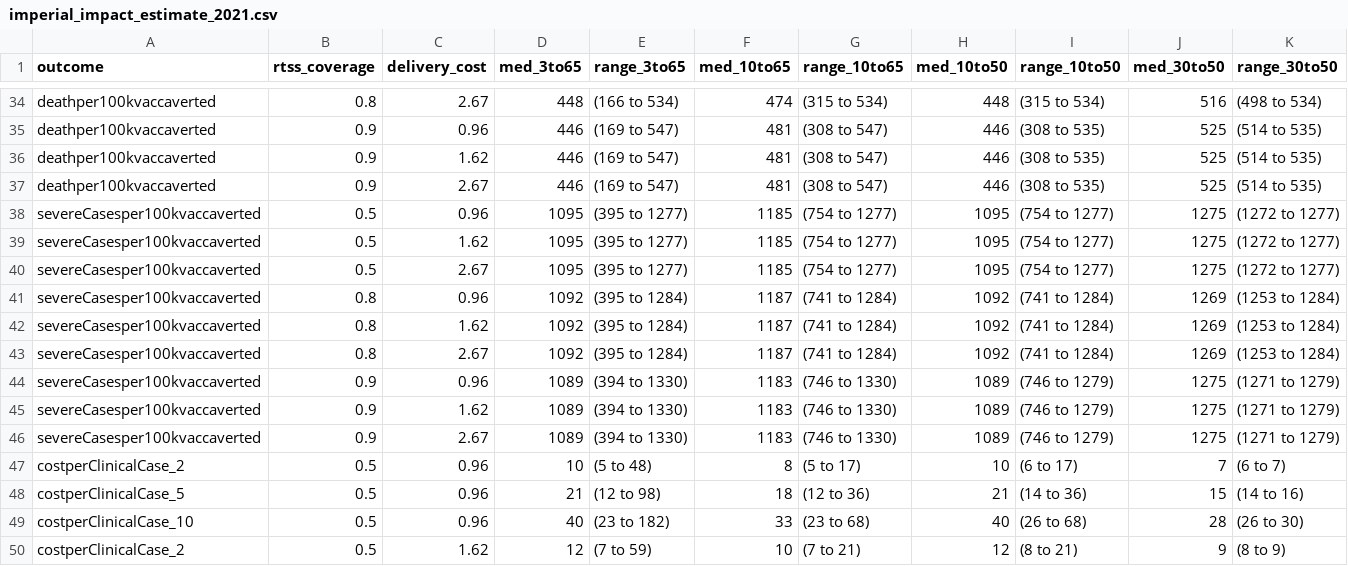
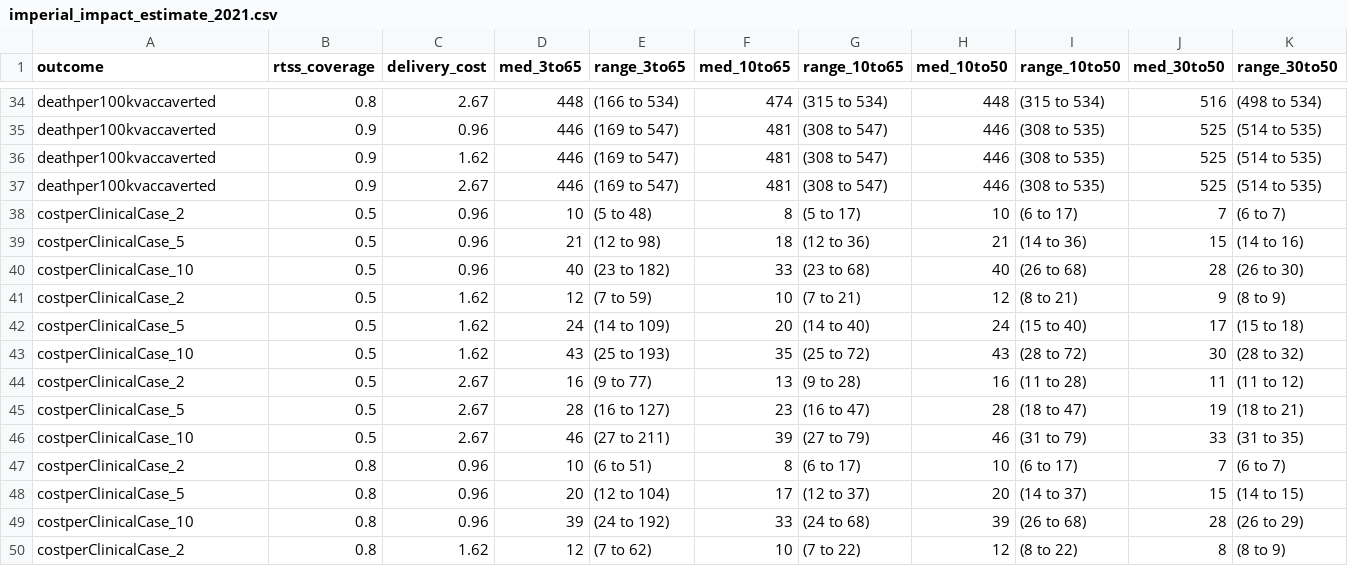
Before and after one commit to mrc-ide/rtss_impact_cea_2021, a CSV file: analysis/output/imperial_impact_estimate_2021.csv, drawn as a sheet; only a part is shown, gaps mark what is left out; the shorter side is filled out with more unchanged rows; the diff names each change by its address in the sheet, - before the commit and + after, or states it on an @@ line.

Commit message:
Linear scaling and fix table bug

```diff
--- a/analysis/output/imperial_impact_estimate_2021.csv
+++ b/analysis/output/imperial_impact_estimate_2021.csv
-row 38: severeCasesper100kvaccaverted | 0.5 | 0.96 | 1095 | (395 to 1277) | 1185 | (754 to 1277) | 1095 | (754 to 1277) | 1275 | (1272 to 1277)
-row 39: severeCasesper100kvaccaverted | 0.5 | 1.62 | 1095 | (395 to 1277) | 1185 | (754 to 1277) | 1095 | (754 to 1277) | 1275 | (1272 to 1277)
-row 40: severeCasesper100kvaccaverted | 0.5 | 2.67 | 1095 | (395 to 1277) | 1185 | (754 to 1277) | 1095 | (754 to 1277) | 1275 | (1272 to 1277)
-row 41: severeCasesper100kvaccaverted | 0.8 | 0.96 | 1092 | (395 to 1284) | 1187 | (741 to 1284) | 1092 | (741 to 1284) | 1269 | (1253 to 1284)
-row 42: severeCasesper100kvaccaverted | 0.8 | 1.62 | 1092 | (395 to 1284) | 1187 | (741 to 1284) | 1092 | (741 to 1284) | 1269 | (1253 to 1284)
-row 43: severeCasesper100kvaccaverted | 0.8 | 2.67 | 1092 | (395 to 1284) | 1187 | (741 to 1284) | 1092 | (741 to 1284) | 1269 | (1253 to 1284)
-row 44: severeCasesper100kvaccaverted | 0.9 | 0.96 | 1089 | (394 to 1330) | 1183 | (746 to 1330) | 1089 | (746 to 1279) | 1275 | (1271 to 1279)
-row 45: severeCasesper100kvaccaverted | 0.9 | 1.62 | 1089 | (394 to 1330) | 1183 | (746 to 1330) | 1089 | (746 to 1279) | 1275 | (1271 to 1279)
-row 46: severeCasesper100kvaccaverted | 0.9 | 2.67 | 1089 | (394 to 1330) | 1183 | (746 to 1330) | 1089 | (746 to 1279) | 1275 | (1271 to 1279)
```
Also changed, not shown: 8 other files.
